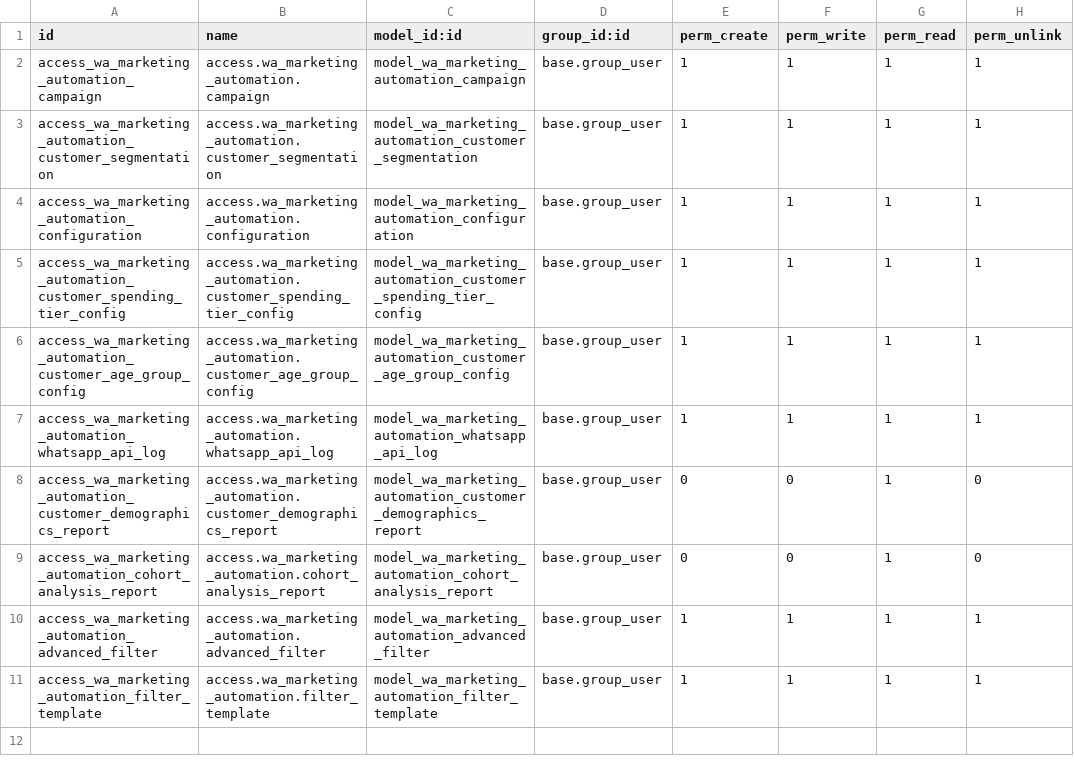
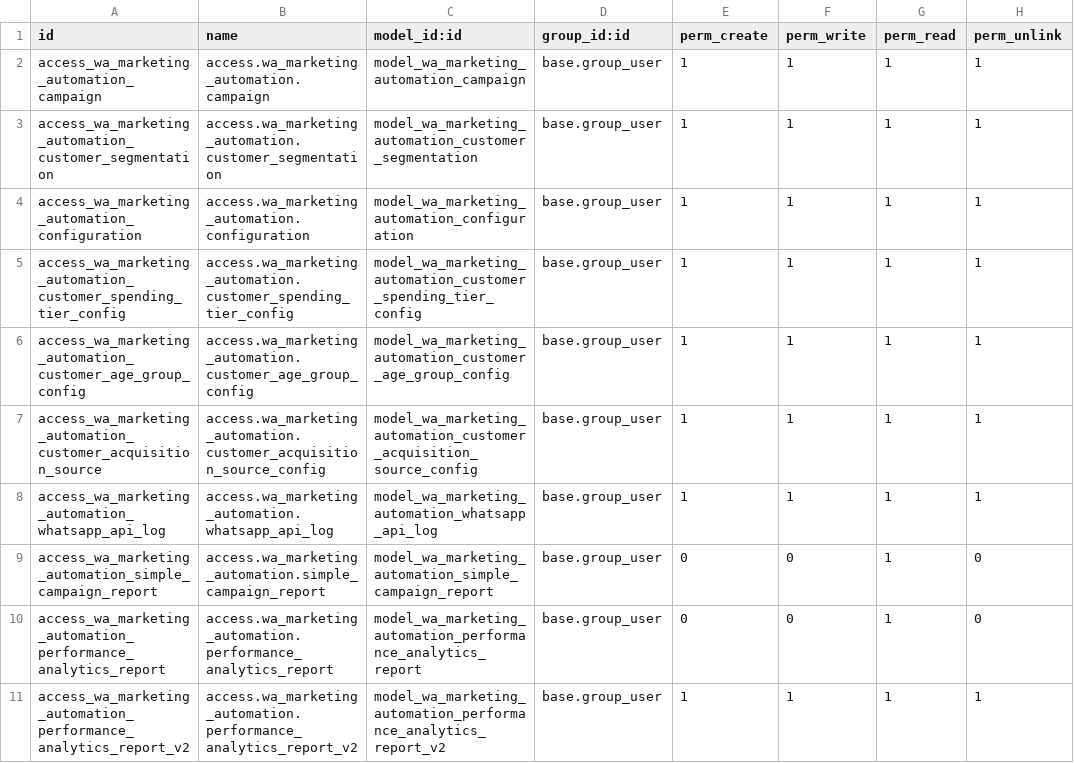
Before and after one commit to antonygunawan94/odoo, a CSV file: my_addons/wa_marketing_automation/security/ir.model.access.csv, drawn as a sheet.

Commit message:
Finsihed implementing performance analytic report

```diff
--- a/my_addons/wa_marketing_automation/security/ir.model.access.csv
+++ b/my_addons/wa_marketing_automation/security/ir.model.access.csv
@@ -6,6 +6,6 @@ access_wa_marketing_automation_customer_spending_tier_config,access.wa_marketing
 access_wa_marketing_automation_customer_age_group_config,access.wa_marketing_automation.customer_age_group_config,model_wa_marketing_automation_customer_age_group_config,base.group_user,1,1,1,1
+access_wa_marketing_automation_customer_acquisition_source,access.wa_marketing_automation.customer_acquisition_source_config,model_wa_marketing_automation_customer_acquisition_source_config,base.group_user,1,1,1,1
 access_wa_marketing_automation_whatsapp_api_log,access.wa_marketing_automation.whatsapp_api_log,model_wa_marketing_automation_whatsapp_api_log,base.group_user,1,1,1,1
-access_wa_marketing_automation_customer_demographics_report,access.wa_marketing_automation.customer_demographics_report,model_wa_marketing_automation_customer_demographics_report,base.group_user,0,0,1,0
-access_wa_marketing_automation_cohort_analysis_report,access.wa_marketing_automation.cohort_analysis_report,model_wa_marketing_automation_cohort_analysis_report,base.group_user,0,0,1,0
-access_wa_marketing_automation_advanced_filter,access.wa_marketing_automation.advanced_filter,model_wa_marketing_automation_advanced_filter,base.group_user,1,1,1,1
-access_wa_marketing_automation_filter_template,access.wa_marketing_automation.filter_template,model_wa_marketing_automation_filter_template,base.group_user,1,1,1,1
+access_wa_marketing_automation_simple_campaign_report,access.wa_marketing_automation.simple_campaign_report,model_wa_marketing_automation_simple_campaign_report,base.group_user,0,0,1,0
+access_wa_marketing_automation_performance_analytics_report,access.wa_marketing_automation.performance_analytics_report,model_wa_marketing_automation_performance_analytics_report,base.group_user,0,0,1,0
+access_wa_marketing_automation_performance_analytics_report_v2,access.wa_marketing_automation.performance_analytics_report_v2,model_wa_marketing_automation_performance_analytics_report_v2,base.group_user,1,1,1,1
```
Also changed, not shown: 47 other files.
